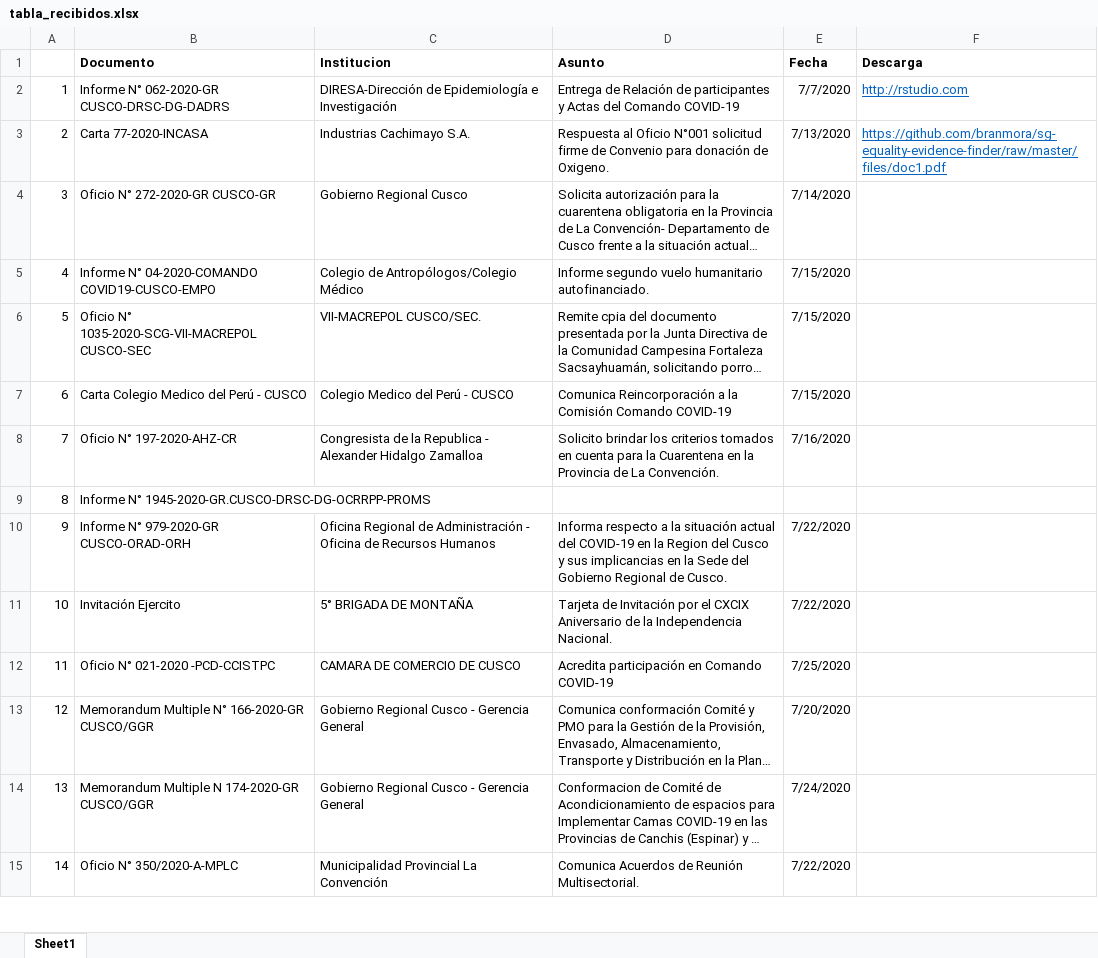
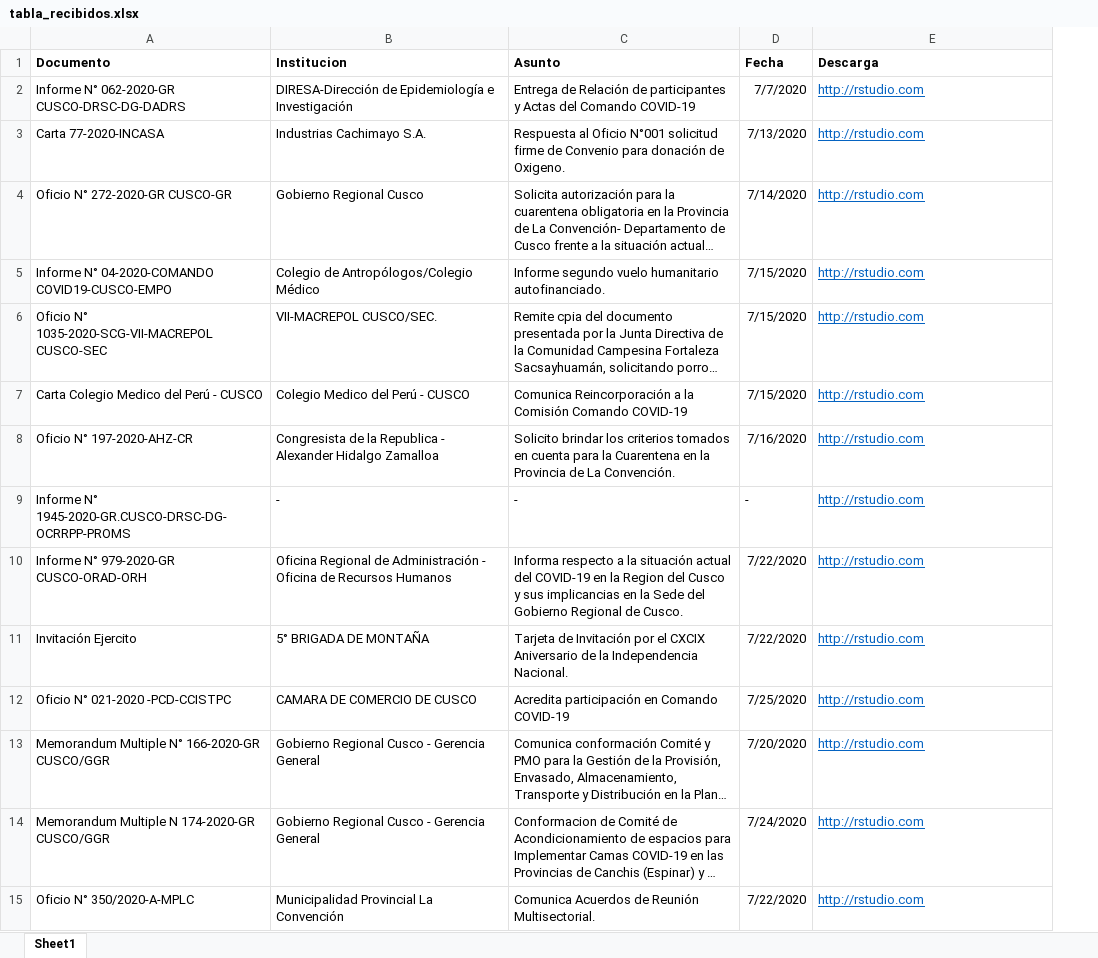
Before and after one commit to geresacusco/repositorio, an Excel workbook: tabla_recibidos.xlsx, sheet Sheet1, drawn as a sheet; only a part is shown; long unchanged cells end in …; values as stored, in another font and other column widths than the file's, no borders; removed rows and columns are numbered as before the commit, all else as after; the diff covers the shown part only; the diff names each change by its address in the sheet, - before the commit and + after, or states it on an @@ line.

Commit message:
UPDATE RECIBIDOS

```diff
--- a/tabla_recibidos.xlsx (sheet Sheet1)
+++ b/tabla_recibidos.xlsx (sheet Sheet1)
-column A, rows 2-15: 1 | 2 | 3 | 4 | 5 | 6 | 7 | 8 | 9 | 10 | 11 | 12 | 13 | 14
-E3 (Descarga): https://github.com/branmora/sg-equality-evidence-finder/raw/master/files/doc1.pdf
+E3 (Descarga): http://rstudio.com
-E4:E15 (Descarga): (empty)
+E4:E15 (Descarga): http://rstudio.com
-B9 (Institucion): (empty)
+B9 (Institucion): -
-C9 (Asunto): (empty)
+C9 (Asunto): -
-D9 (Fecha): (empty)
+D9 (Fecha): -
```
Also changed, not shown: 137 edited cells elsewhere in this sheet, 1 other file.
